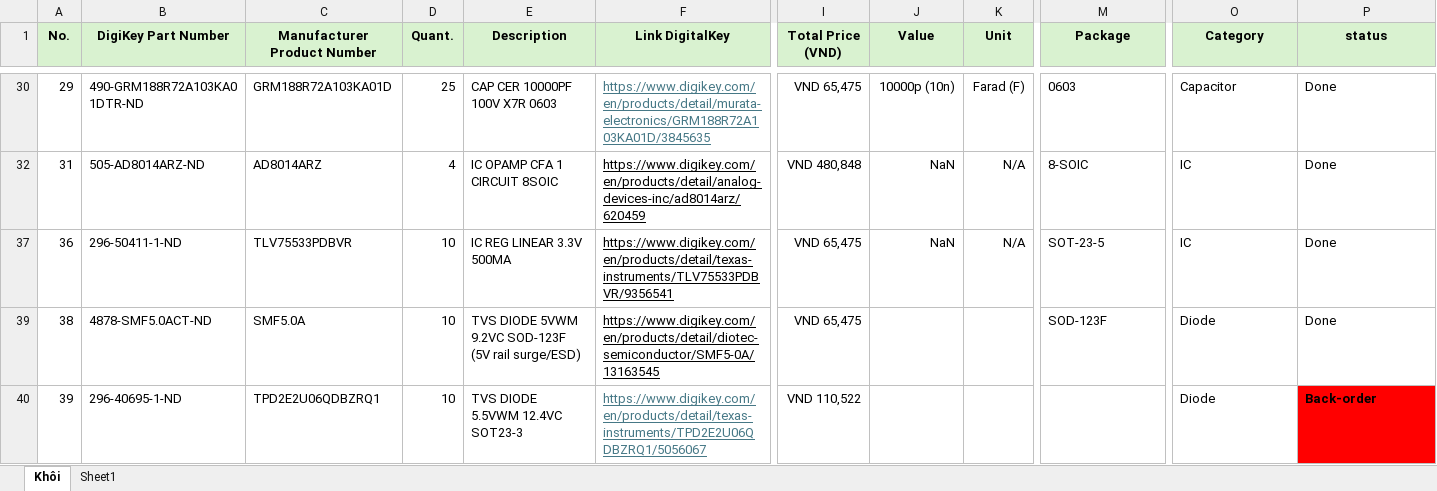
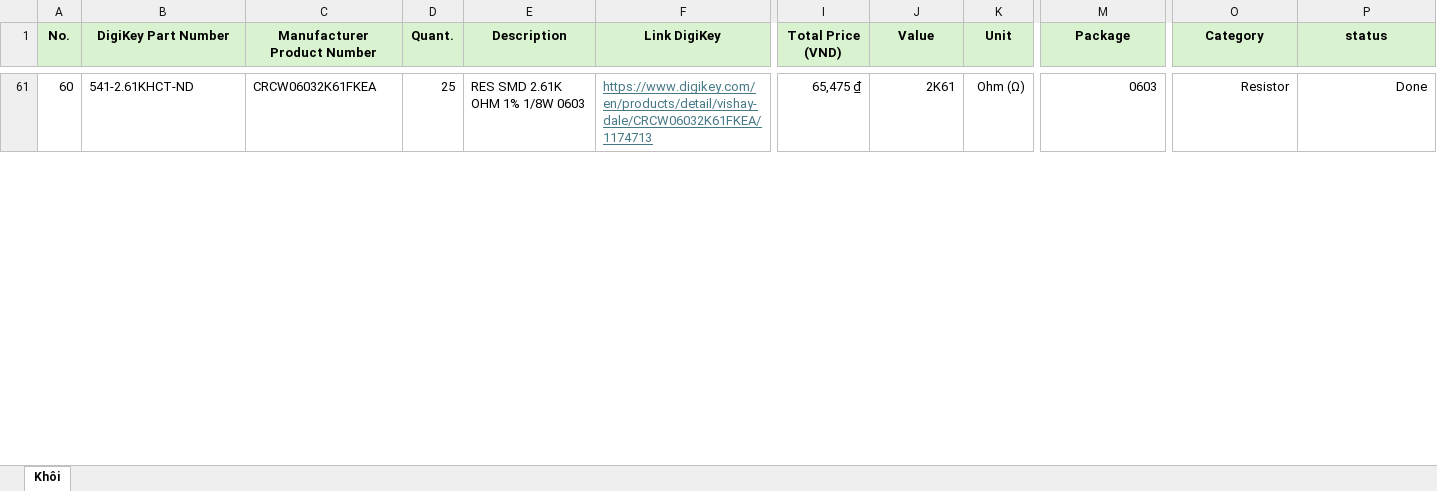
Before and after one commit to vtmkhoi/Muscular-Atrophy-Measurement-System, an Excel workbook: docs/BOM_MAMS.xlsx, sheet Khôi, drawn as a sheet; only a part is shown, gaps mark what is left out; values as stored, in another font and other column widths than the file's, no borders; removed rows and columns are numbered as before the commit, all else as after; rows hold the shown columns only; the diff covers the shown part only; the diff names each change by its address in the sheet, - before the commit and + after, or states it on an @@ line.

Commit message:
MAMS-33 updated BOM with new components in EIM

```diff
--- a/docs/BOM_MAMS.xlsx (sheet Khôi)
+++ b/docs/BOM_MAMS.xlsx (sheet Khôi)
-sheet tab: Sheet1
-F1: Link DigitalKey
+F1: Link DigiKey
-A61 (No.): 29
+A61 (No.): 60
-B61 (DigiKey Part Number): 490-GRM188R72A103KA01DTR-ND
+B61 (DigiKey Part Number): 541-2.61KHCT-ND
-C61 (Manufacturer Product Number): GRM188R72A103KA01D
+C61 (Manufacturer Product Number): CRCW06032K61FKEA
-E61 (Description): CAP CER 10000PF 100V X7R 0603
+E61 (Description): RES SMD 2.61K OHM 1% 1/8W 0603
-F61 (Link DigiKey): https://www.digikey.com/en/products/detail/murata-electronics/GRM188R72A103KA01D/3845635
+F61 (Link DigiKey): https://www.digikey.com/en/products/detail/vishay-dale/CRCW06032K61FKEA/1174713
-I61 (Total Price (VND)): VND 65,475
+I61 (Total Price (VND)): 65,475 ₫
-J61 (Value): 10000p (10n)
+J61 (Value): 2K61
-K61 (Unit): Farad (F)
+K61 (Unit): Ohm (Ω)
-M61 alignment: left
+M61 alignment: right
-O61 (Category): Capacitor
+O61 (Category): Resistor
-O61:P61 alignment: left
+O61:P61 alignment: right
-row 32: 31 | 505-AD8014ARZ-ND | AD8014ARZ | 4 | IC OPAMP CFA 1 CIRCUIT 8SOIC | https://www.digikey.com/en/products/detail/analog-devices-inc/ad8014arz/620459 | VND 480,848 | NaN | N/A | 8-SOIC | IC | Done
-row 37: 36 | 296-50411-1-ND | TLV75533PDBVR | 10 | IC REG LINEAR 3.3V 500MA | https://www.digikey.com/en/products/detail/texas-instruments/TLV75533PDBVR/9356541 | VND 65,475 | NaN | N/A | SOT-23-5 | IC | Done
-row 39: 38 | 4878-SMF5.0ACT-ND | SMF5.0A | 10 | TVS DIODE 5VWM 9.2VC SOD-123F (5V rail surge/ESD) | https://www.digikey.com/en/products/detail/diotec-semiconductor/SMF5-0A/13163545 | VND 65,475 |  |  | SOD-123F | Diode | Done
-row 40: 39 | 296-40695-1-ND | TPD2E2U06QDBZRQ1 | 10 | TVS DIODE 5.5VWM 12.4VC SOT23-3 | https://www.digikey.com/en/products/detail/texas-instruments/TPD2E2U06QDBZRQ1/5056067 | VND 110,522 |  |  |  | Diode | Back-order
```
Also changed, not shown: 30 added rows and 37 removed rows elsewhere in this sheet, formulas that keep their value, hidden cells.
